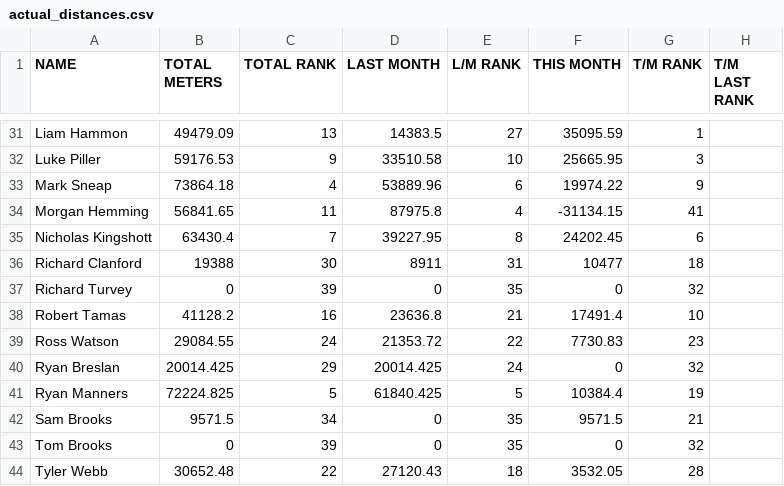
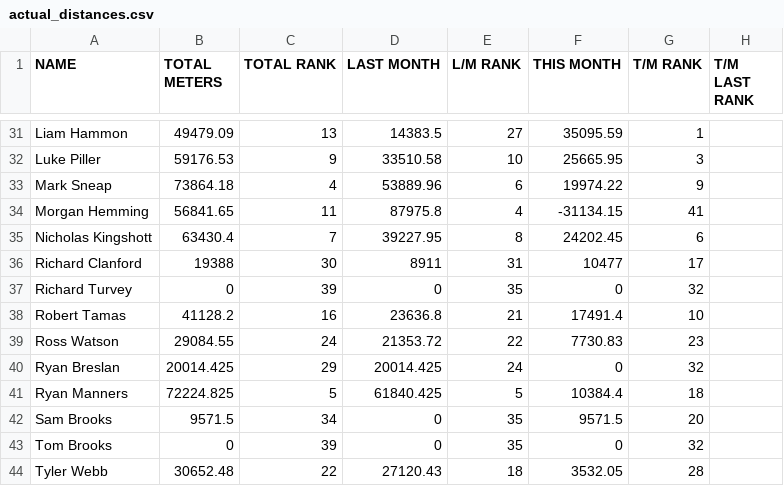
Before and after one commit to HeWearsSpandex/apps, a CSV file: data/actual_distances.csv, drawn as a sheet; only a part is shown, gaps mark what is left out; the diff covers the shown part only.

```diff
--- a/data/actual_distances.csv
+++ b/data/actual_distances.csv
@@ -35,3 +35,3 @@ Morgan Hemming,56841.65,11,87975.8,4,-31134.15,41,
 Nicholas Kingshott,63430.4,7,39227.95,8,24202.45,6,
-Richard Clanford,19388,30,8911,31,10477,18,
+Richard Clanford,19388,30,8911,31,10477,17,
 Richard Turvey,0,39,0,35,0,32,
@@ -40,4 +40,4 @@ Ross Watson,29084.55,24,21353.72,22,7730.83,23,
 Ryan Breslan,20014.425,29,20014.425,24,0,32,
-Ryan Manners,72224.825,5,61840.425,5,10384.4,19,
-Sam Brooks,9571.5,34,0,35,9571.5,21,
+Ryan Manners,72224.825,5,61840.425,5,10384.4,18,
+Sam Brooks,9571.5,34,0,35,9571.5,20,
 Tom Brooks,0,39,0,35,0,32,
```
Also changed, not shown: 11 edited cells elsewhere in this file.
